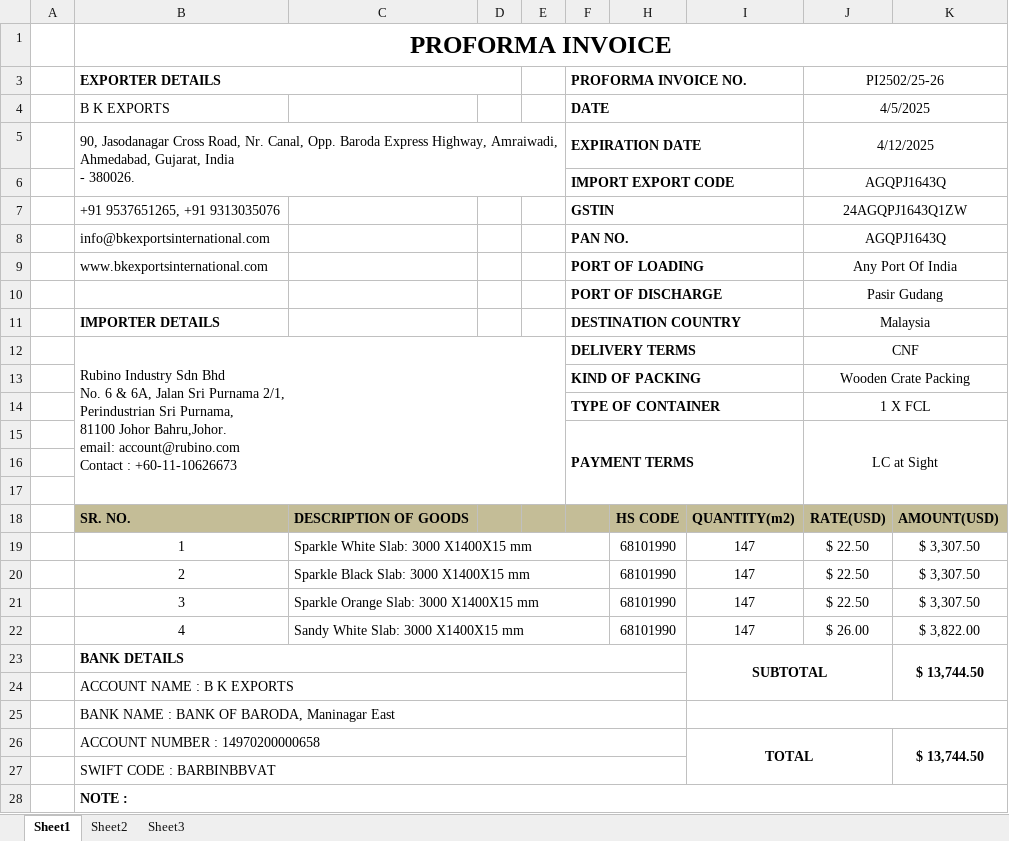
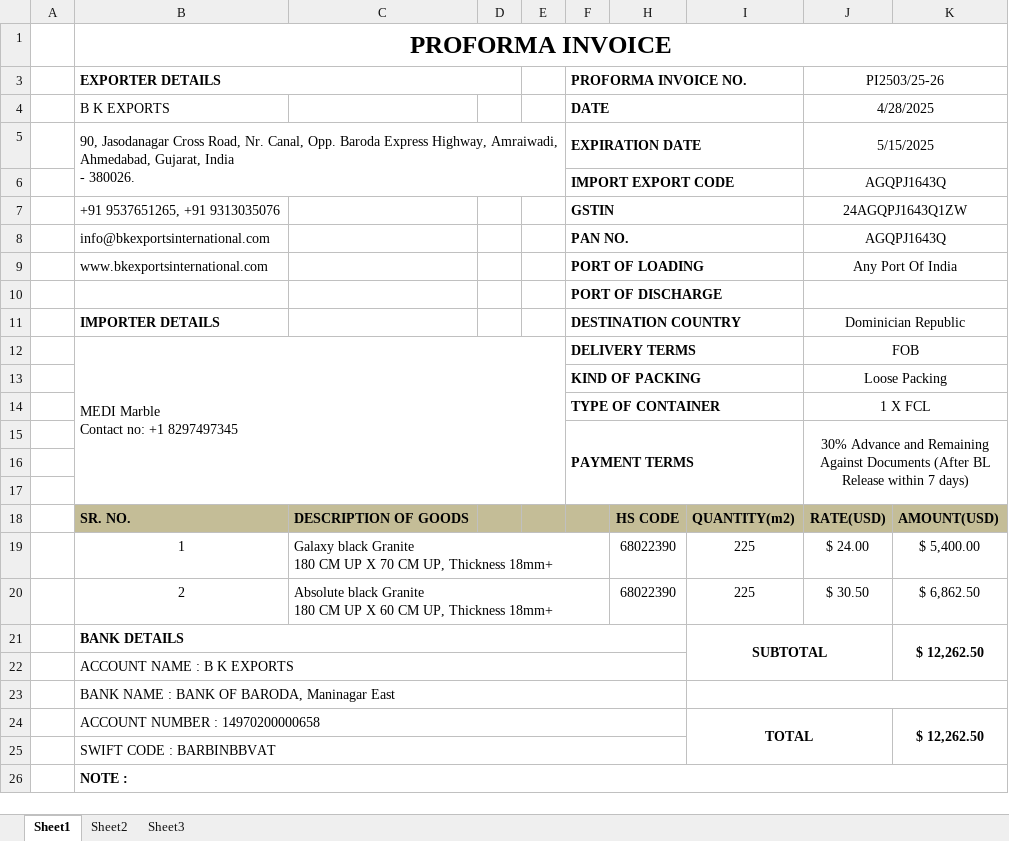
Before and after one commit to Bkexports/invoices, an Excel workbook: 25-26/proforma Invoice/Proforma Invoice (Format ) final.xlsx, sheet Sheet1, drawn as a sheet; only a part is shown; values as stored, in another font and other column widths than the file's, no borders; charts and pictures not drawn; removed rows and columns are numbered as before the commit, all else as after; ↵ is a line break in a cell; the diff names each change by its address in the sheet, - before the commit and + after, or states it on an @@ line.

```diff
--- a/25-26/proforma Invoice/Proforma Invoice (Format ) final.xlsx (sheet Sheet1)
+++ b/25-26/proforma Invoice/Proforma Invoice (Format ) final.xlsx (sheet Sheet1)
-J3: PI2502/25-26
+J3: PI2503/25-26
-J4 (PI2503/25-26): 4/5/2025
+J4 (PI2503/25-26): 4/28/2025
-J5 (PI2503/25-26): 4/12/2025
+J5 (PI2503/25-26): 5/15/2025
-J10 (PI2503/25-26): Pasir Gudang
+J10 (PI2503/25-26): (empty)
-J11 (PI2503/25-26): Malaysia
+J11 (PI2503/25-26): Dominician Republic
-row 12:  | Rubino Industry Sdn Bhd ↵ No. 6 & 6A, Jalan Sri Purnama 2/1, ↵ Perindustrian Sri Purnama, ↵ 81100 Johor Bahru,Johor. ↵ email: account@rubino.com ↵ Contact : +60-11-10626673 |  |  |  | DELIVERY TERMS |  |  | CNF
+row 12:  | MEDI Marble ↵ Contact no: +1 8297497345 |  |  |  | DELIVERY TERMS |  |  | FOB
-J13 (PI2503/25-26): Wooden Crate Packing
+J13 (PI2503/25-26): Loose Packing
-J15 (PI2503/25-26): LC at Sight
+J15 (PI2503/25-26): 30% Advance and Remaining Against Documents (After BL Release within 7 days)
-C19: Sparkle White Slab: 3000 X1400X15 mm
+C19: Galaxy black Granite ↵ 180 CM UP X 70 CM UP, Thickness 18mm+
-H19:H20: 68101990
+H19:H20: 68022390
-I19:I20: 147
+I19:I20: 225
-J19 (PI2503/25-26): $ 22.50
+J19 (PI2503/25-26): $ 24.00
-K19: $ 3,307.50
+K19: $ 5,400.00
-C20: Sparkle Black Slab: 3000 X1400X15 mm
+C20: Absolute black Granite ↵ 180 CM UP X 60 CM UP, Thickness 18mm+
-J20 (PI2503/25-26): $ 22.50
+J20 (PI2503/25-26): $ 30.50
-K20: $ 3,307.50
+K20: $ 6,862.50
-row 21:  | 3 | Sparkle Orange Slab: 3000 X1400X15 mm |  |  |  | 68101990 | 147 | $ 22.50 | $ 3,307.50
-row 22:  | 4 | Sandy White Slab: 3000 X1400X15 mm |  |  |  | 68101990 | 147 | $ 26.00 | $ 3,822.00
-K21: $ 13,744.50
+K21: $ 12,262.50
-K24: $ 13,744.50
+K24: $ 12,262.50
```
Also changed, not shown: charts or pictures, 23-24/BK Export - 23-24.xlsx, 24-25/001 BK Export - 24-25.xlsx, 25 other files.
